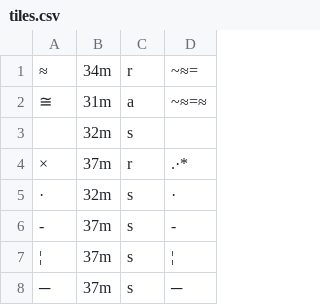
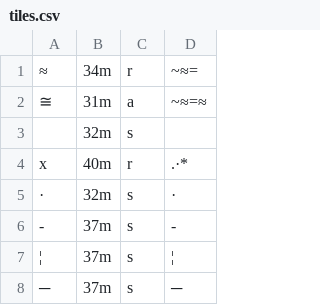
Before and after one commit to gvituri/dsa_02_console-mini-rpg, a CSV file: lib/files/tiles.csv, drawn as a sheet; only a part is shown.

```diff
--- a/lib/files/tiles.csv
+++ b/lib/files/tiles.csv
@@ -3,3 +3,3 @@
  ,32m,s,
-×,37m,r,    .·*
+x,40m,r,                                                      .·*
 ·,32m,s,·
```
Also changed, not shown: lib/files/map_test.csv, 3 other files.
